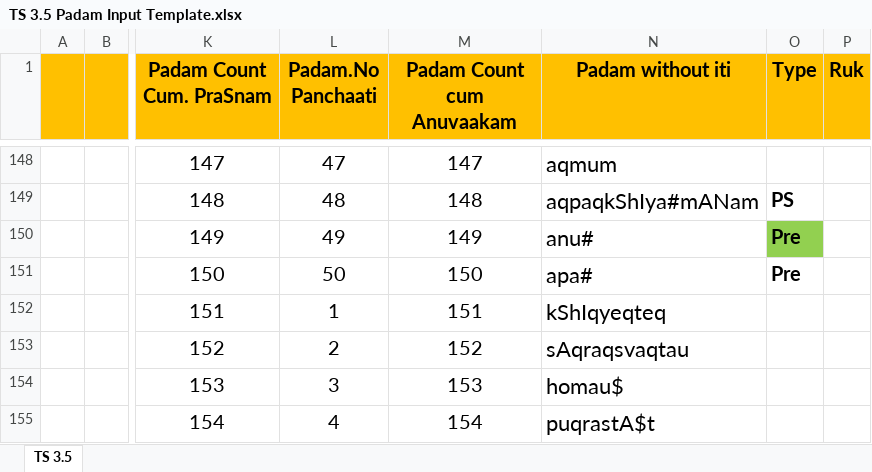
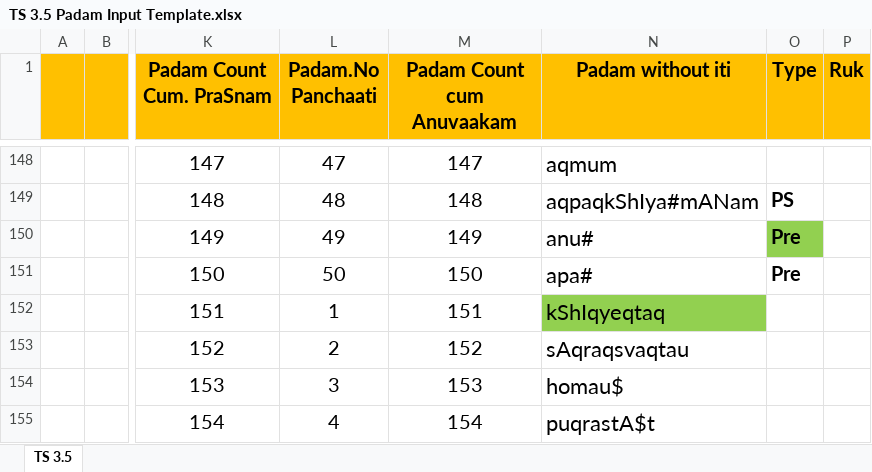
Before and after one commit to KYVeda/texts, an Excel workbook: TS Jatai Working/Padam Input Templates/TS 3.5 Padam Input Template.xlsx, sheet TS 3.5, drawn as a sheet; only a part is shown, gaps mark what is left out; values as stored, in another font and other column widths than the file's, no borders; the diff names each change by its address in the sheet, - before the commit and + after, or states it on an @@ line.

```diff
--- a/TS Jatai Working/Padam Input Templates/TS 3.5 Padam Input Template.xlsx (sheet TS 3.5)
+++ b/TS Jatai Working/Padam Input Templates/TS 3.5 Padam Input Template.xlsx (sheet TS 3.5)
-N152 (Padam without iti): kShIqyeqteq
+N152 (Padam without iti): kShIqyeqtaq
-N152 fill: none
+N152 fill: #92D050
```
Also changed, not shown: 11 other files.
